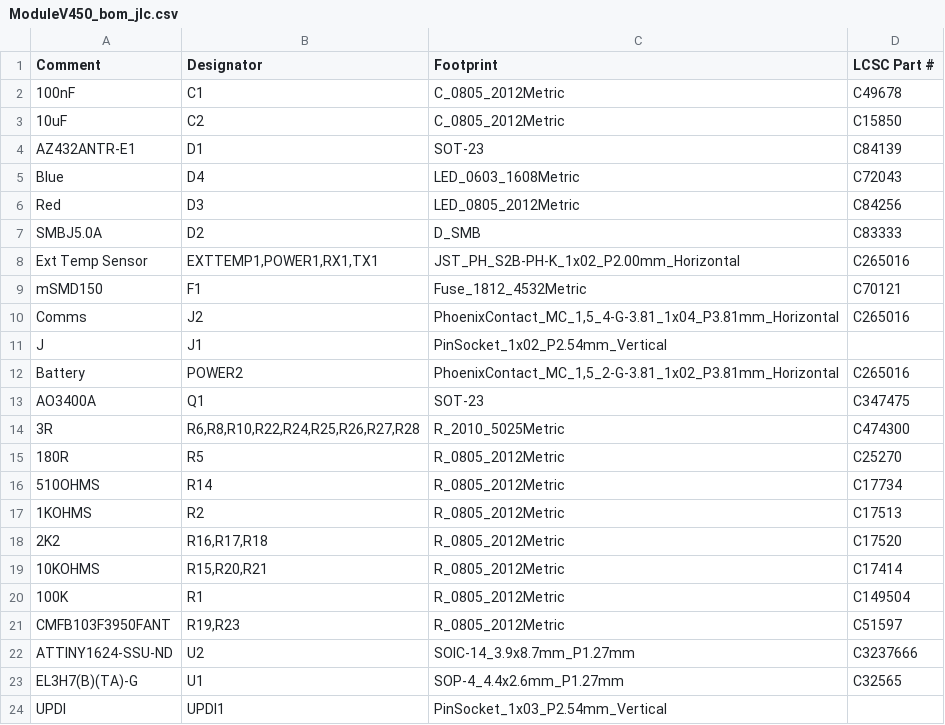
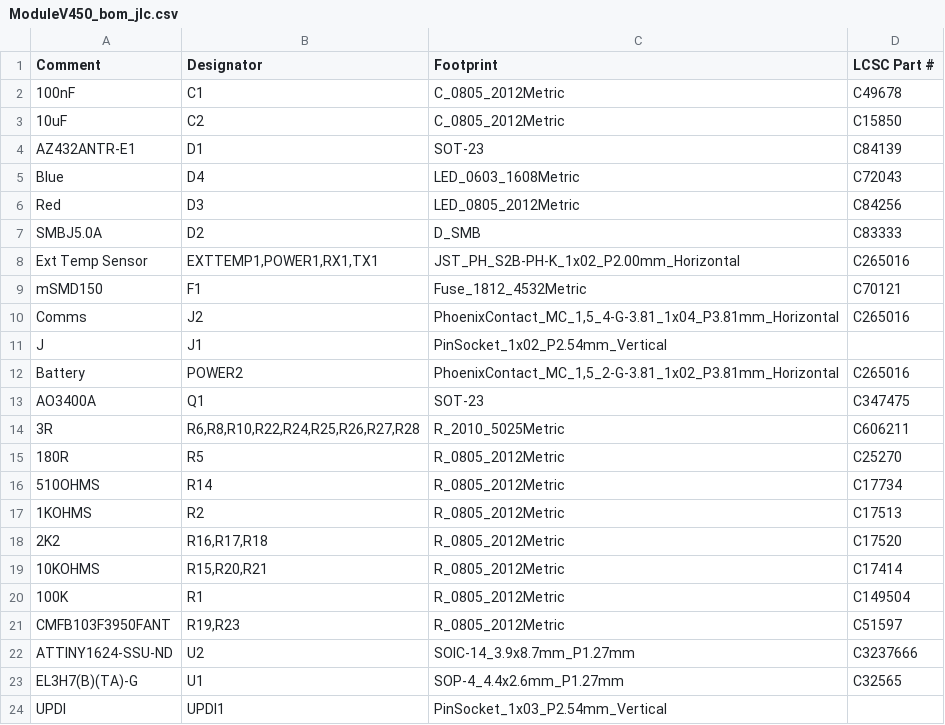
Before and after one commit to stuartpittaway/diyBMSv4, a CSV file: ModuleV450/export/ModuleV450_bom_jlc.csv, drawn as a sheet.

```diff
--- a/ModuleV450/export/ModuleV450_bom_jlc.csv
+++ b/ModuleV450/export/ModuleV450_bom_jlc.csv
@@ -13,3 +13,3 @@
 "AO3400A","Q1","SOT-23","C347475"
-"3R","R6,R8,R10,R22,R24,R25,R26,R27,R28","R_2010_5025Metric","C474300"
+"3R","R6,R8,R10,R22,R24,R25,R26,R27,R28","R_2010_5025Metric","C606211"
 "180R","R5","R_0805_2012Metric","C25270"
```
Also changed, not shown: ModuleV450/export/ModuleV450-bom.csv, 1 other file.
